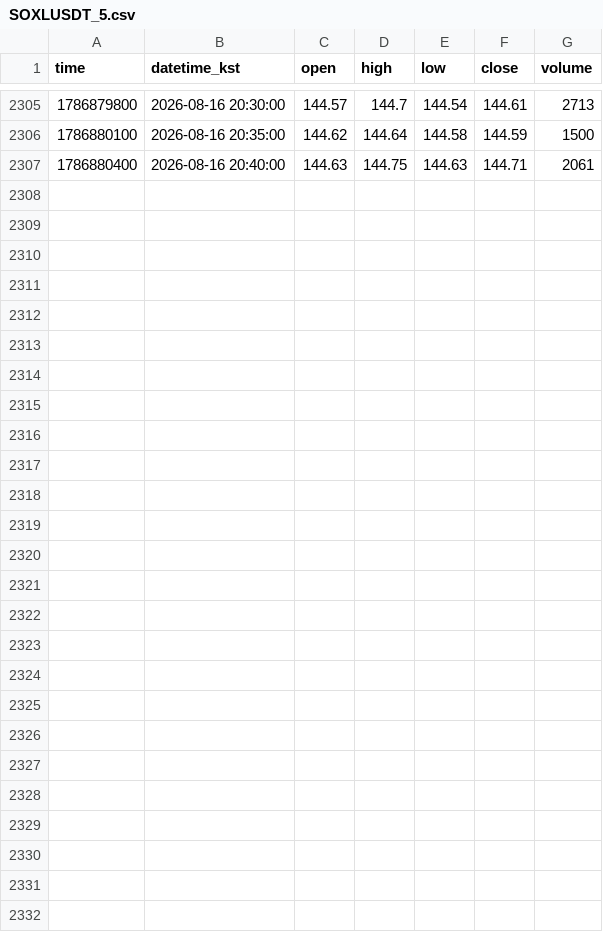
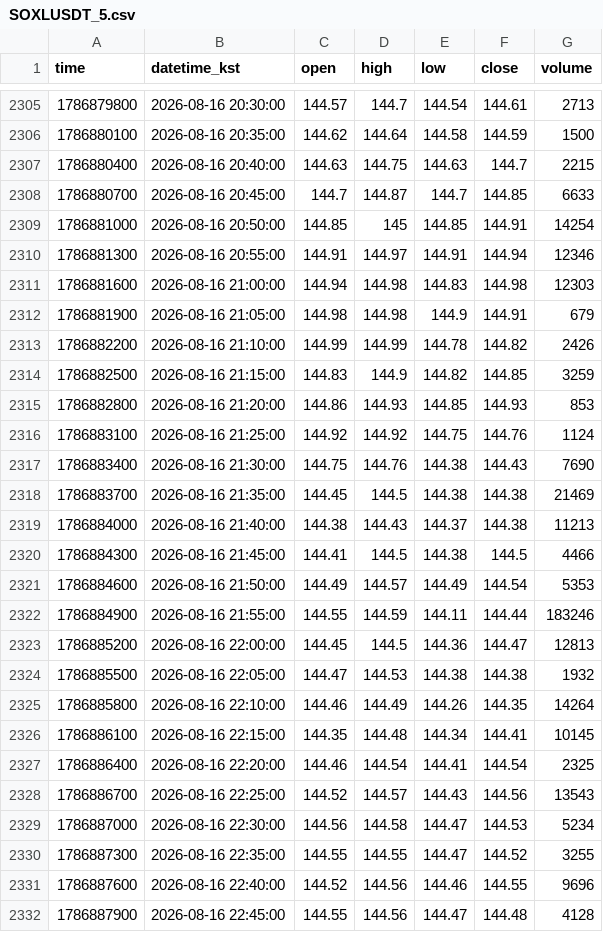
Before and after one commit to akfkajrmf1-debug/koru-data, a CSV file: data/SOXLUSDT_5.csv, drawn as a sheet; only a part is shown, gaps mark what is left out.

```diff
--- a/data/SOXLUSDT_5.csv
+++ b/data/SOXLUSDT_5.csv
@@ -2306,2 +2306,27 @@ time,datetime_kst,open,high,low,close,volume
 1786880100,2026-08-16 20:35:00,144.62,144.64,144.58,144.59,1500
-1786880400,2026-08-16 20:40:00,144.63,144.75,144.63,144.71,2061
+1786880400,2026-08-16 20:40:00,144.63,144.75,144.63,144.7,2215
+1786880700,2026-08-16 20:45:00,144.7,144.87,144.7,144.85,6633
+1786881000,2026-08-16 20:50:00,144.85,145,144.85,144.91,14254
+1786881300,2026-08-16 20:55:00,144.91,144.97,144.91,144.94,12346
+1786881600,2026-08-16 21:00:00,144.94,144.98,144.83,144.98,12303
+1786881900,2026-08-16 21:05:00,144.98,144.98,144.9,144.91,679
+1786882200,2026-08-16 21:10:00,144.99,144.99,144.78,144.82,2426
+1786882500,2026-08-16 21:15:00,144.83,144.9,144.82,144.85,3259
+1786882800,2026-08-16 21:20:00,144.86,144.93,144.85,144.93,853
+1786883100,2026-08-16 21:25:00,144.92,144.92,144.75,144.76,1124
+1786883400,2026-08-16 21:30:00,144.75,144.76,144.38,144.43,7690
+1786883700,2026-08-16 21:35:00,144.45,144.5,144.38,144.38,21469
+1786884000,2026-08-16 21:40:00,144.38,144.43,144.37,144.38,11213
+1786884300,2026-08-16 21:45:00,144.41,144.5,144.38,144.5,4466
+1786884600,2026-08-16 21:50:00,144.49,144.57,144.49,144.54,5353
+1786884900,2026-08-16 21:55:00,144.55,144.59,144.11,144.44,183246
+1786885200,2026-08-16 22:00:00,144.45,144.5,144.36,144.47,12813
+1786885500,2026-08-16 22:05:00,144.47,144.53,144.38,144.38,1932
+1786885800,2026-08-16 22:10:00,144.46,144.49,144.26,144.35,14264
+1786886100,2026-08-16 22:15:00,144.35,144.48,144.34,144.41,10145
+1786886400,2026-08-16 22:20:00,144.46,144.54,144.41,144.54,2325
+1786886700,2026-08-16 22:25:00,144.52,144.57,144.43,144.56,13543
+1786887000,2026-08-16 22:30:00,144.56,144.58,144.47,144.53,5234
+1786887300,2026-08-16 22:35:00,144.55,144.55,144.47,144.52,3255
+1786887600,2026-08-16 22:40:00,144.52,144.56,144.46,144.55,9696
+1786887900,2026-08-16 22:45:00,144.55,144.56,144.47,144.48,4128
```
Also changed, not shown: data/KORUUSDT_15.csv, data/KORUUSDT_5.csv, 8 other files.
